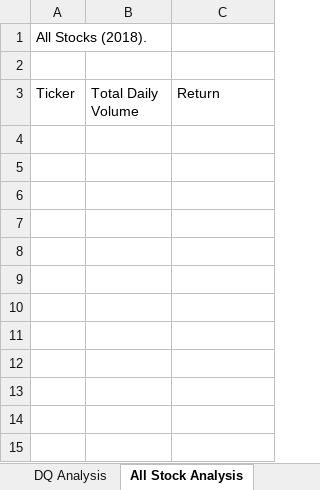
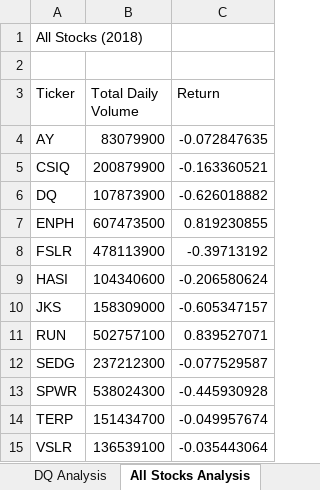
Before and after one commit to Ryan-Andrade/stock-analysis, an Excel workbook: green_stocks.xlsm, sheet All Stocks Analysis, drawn as a sheet; values as stored, in another font and other column widths than the file's, no borders; the diff names each change by its address in the sheet, - before the commit and + after, or states it on an @@ line.

Commit message:
Created output code for All Stocks Analysis

```diff
--- a/green_stocks.xlsm (sheet All Stocks Analysis)
+++ b/green_stocks.xlsm (sheet All Stocks Analysis)
-sheet tab: All Stock Analysis
+sheet tab: All Stocks Analysis
-A1 (Ticker): All Stocks (2018).
+A1 (Ticker): All Stocks (2018)
+row 4: AY | 83079900 | -0.072847635
+row 5: CSIQ | 200879900 | -0.163360521
+row 6: DQ | 107873900 | -0.626018882
+row 7: ENPH | 607473500 | 0.819230855
+row 8: FSLR | 478113900 | -0.39713192
+row 9: HASI | 104340600 | -0.206580624
+row 10: JKS | 158309000 | -0.605347157
+row 11: RUN | 502757100 | 0.839527071
+row 12: SEDG | 237212300 | -0.077529587
+row 13: SPWR | 538024300 | -0.445930928
+row 14: TERP | 151434700 | -0.049957674
+row 15: VSLR | 136539100 | -0.035443064
```
